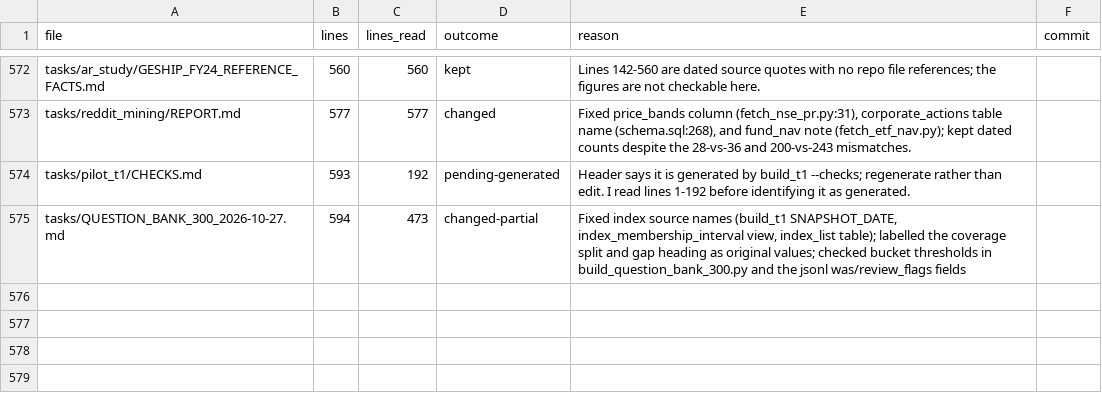
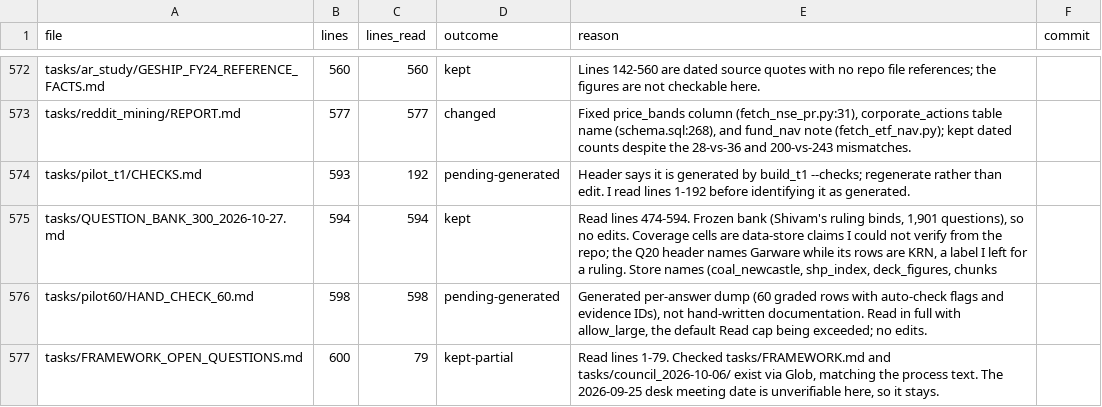
Before and after one commit to kakazuya/Reality-Engine, a CSV file: tasks/handoff/DOC_REVIEW_PROGRESS.csv, drawn as a sheet; only a part is shown, gaps mark what is left out.

```diff
--- a/tasks/handoff/DOC_REVIEW_PROGRESS.csv
+++ b/tasks/handoff/DOC_REVIEW_PROGRESS.csv
@@ -574,2 +574,4 @@ tasks/reddit_mining/REPORT.md,577,577,changed,"Fixed price_bands column (fetch_n
 tasks/pilot_t1/CHECKS.md,593,192,pending-generated,Header says it is generated by build_t1 --checks; regenerate rather than edit. I read lines 1-192 before identifying it as generated.,
-tasks/QUESTION_BANK_300_2026-10-27.md,594,473,changed-partial,"Fixed index source names (build_t1 SNAPSHOT_DATE, index_membership_interval view, index_list table); labelled the coverage split and gap heading as original values; checked bucket thresholds in build_question_bank_300.py and the jsonl was/review_flags fields",
+tasks/QUESTION_BANK_300_2026-10-27.md,594,594,kept,"Read lines 474-594. Frozen bank (Shivam's ruling binds, 1,901 questions), so no edits. Coverage cells are data-store claims I could not verify from the repo; the Q20 header names Garware while its rows are KRN, a label I left for a ruling. Store names (coal_newcastle, shp_index, deck_figures, chunks",
+tasks/pilot60/HAND_CHECK_60.md,598,598,pending-generated,"Generated per-answer dump (60 graded rows with auto-check flags and evidence IDs), not hand-written documentation. Read in full with allow_large, the default Read cap being exceeded; no edits.",
+tasks/FRAMEWORK_OPEN_QUESTIONS.md,600,79,kept-partial,"Read lines 1-79. Checked tasks/FRAMEWORK.md and tasks/council_2026-10-06/ exist via Glob, matching the process text. The 2026-09-25 desk meeting date is unverifiable here, so it stays.",
```
